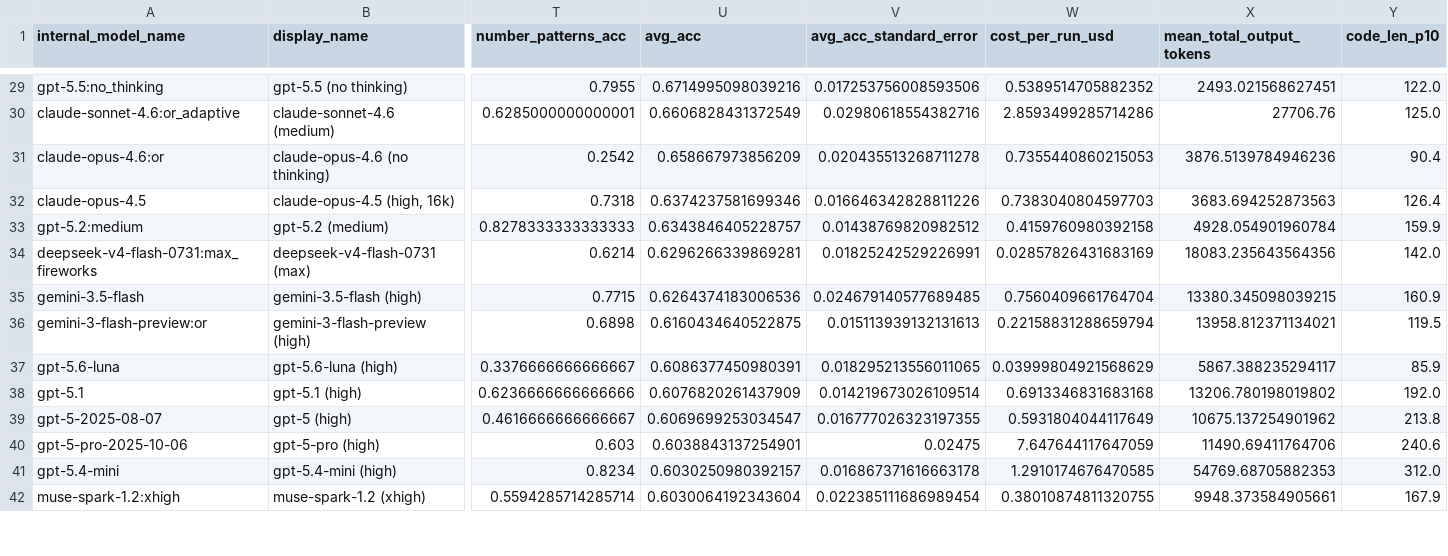
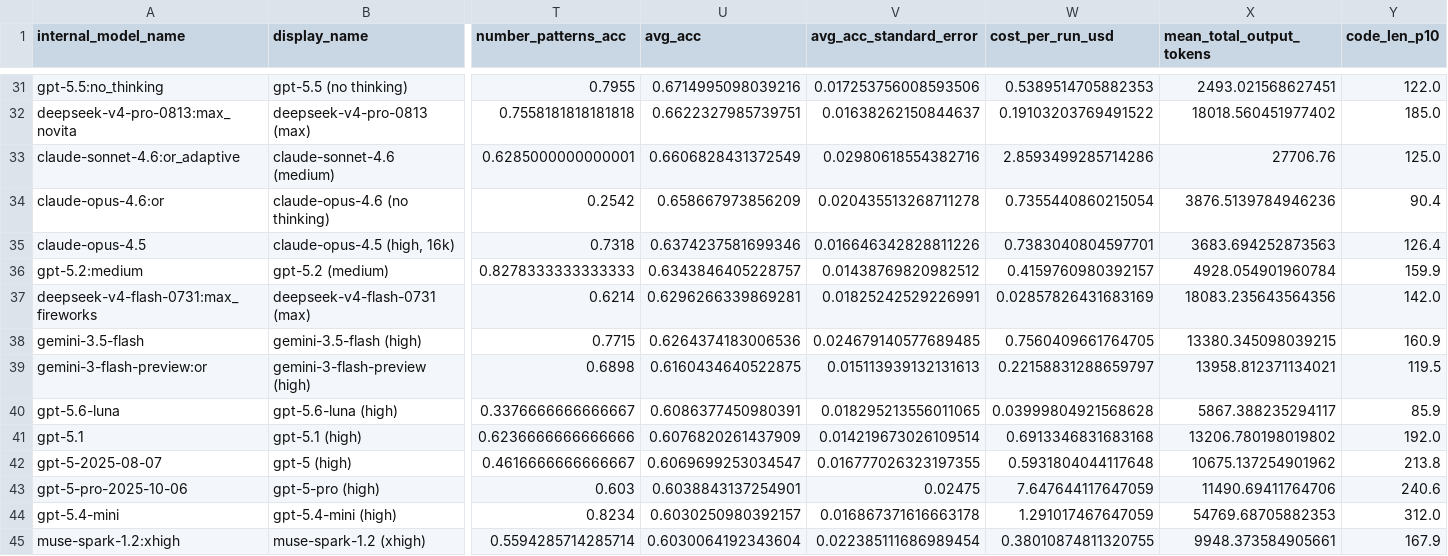
Before and after one commit to htihle/htihle.github.io, a CSV file: data/weirdml_data.csv, drawn as a sheet; only a part is shown, gaps mark what is left out; addresses are those after the commit; rows hold the shown columns only; the diff covers the shown part only; the diff names each change by its address in the sheet, - before the commit and + after, or states it on an @@ line.

```diff
--- a/data/weirdml_data.csv
+++ b/data/weirdml_data.csv
-W31 (cost_per_run_usd): 0.5389514705882352
+W31 (cost_per_run_usd): 0.5389514705882353
+row 32: deepseek-v4-pro-0813:max_novita | deepseek-v4-pro-0813 (max) | 0.7558181818181818 | 0.6622327985739751 | 0.01638262150844637 | 0.19103203769491522 | 18018.560451977402 | 185.0
-W34 (cost_per_run_usd): 0.7355440860215053
+W34 (cost_per_run_usd): 0.7355440860215054
-W35 (cost_per_run_usd): 0.7383040804597703
+W35 (cost_per_run_usd): 0.7383040804597701
-W36 (cost_per_run_usd): 0.4159760980392158
+W36 (cost_per_run_usd): 0.4159760980392157
-W38 (cost_per_run_usd): 0.7560409661764704
+W38 (cost_per_run_usd): 0.7560409661764705
-W39 (cost_per_run_usd): 0.22158831288659794
+W39 (cost_per_run_usd): 0.22158831288659797
-W40 (cost_per_run_usd): 0.03999804921568629
+W40 (cost_per_run_usd): 0.03999804921568628
-W42 (cost_per_run_usd): 0.5931804044117649
+W42 (cost_per_run_usd): 0.5931804044117648
-W44 (cost_per_run_usd): 1.2910174676470585
+W44 (cost_per_run_usd): 1.291017467647059
```
Also changed, not shown: 2 added rows and 65 edited cells elsewhere in this file.
